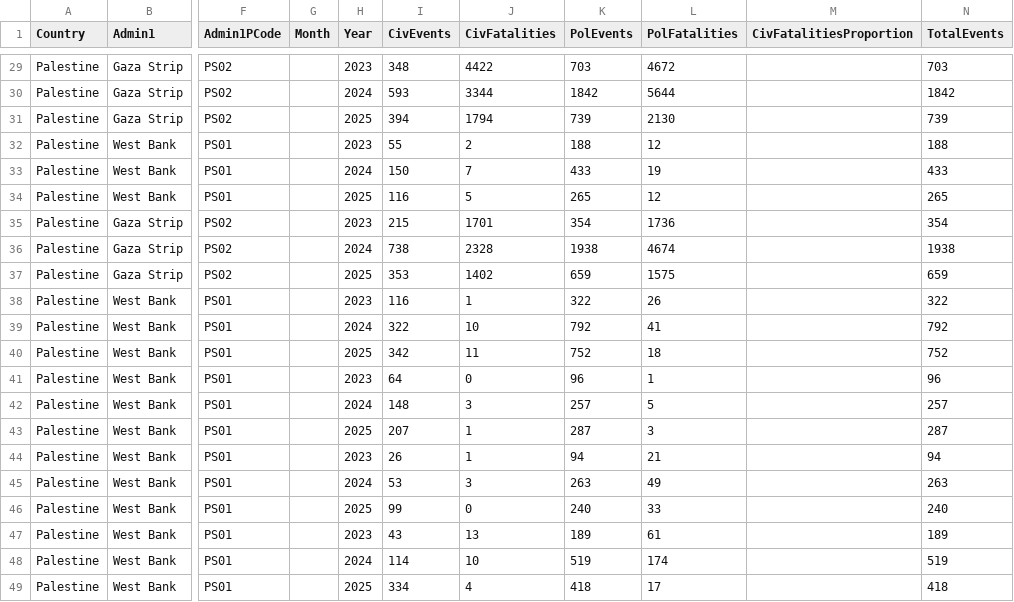
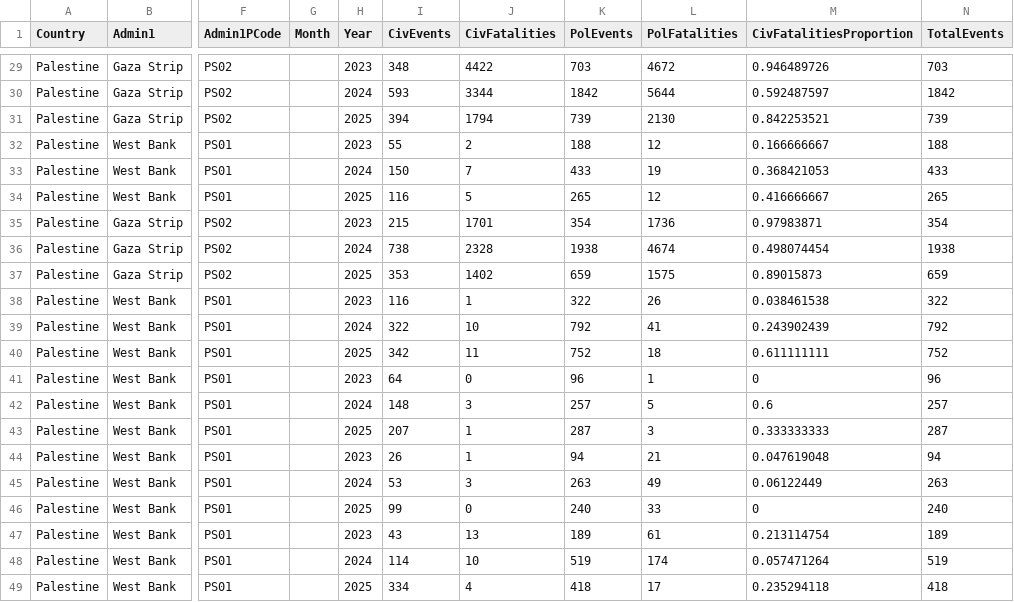
Before and after one commit to NazifaC/data, a CSV file: PoliticalCivAggregateYears.csv, drawn as a sheet; only a part is shown, gaps mark what is left out; the diff covers the shown part only; the diff names each change by its address in the sheet, - before the commit and + after, or states it on an @@ line.

```diff
--- a/PoliticalCivAggregateYears.csv
+++ b/PoliticalCivAggregateYears.csv
-M29 (CivFatalitiesProportion): (empty)
+M29 (CivFatalitiesProportion): 0.946489726
-M30 (CivFatalitiesProportion): (empty)
+M30 (CivFatalitiesProportion): 0.592487597
-M31 (CivFatalitiesProportion): (empty)
+M31 (CivFatalitiesProportion): 0.842253521
-M32 (CivFatalitiesProportion): (empty)
+M32 (CivFatalitiesProportion): 0.166666667
-M33 (CivFatalitiesProportion): (empty)
+M33 (CivFatalitiesProportion): 0.368421053
-M34 (CivFatalitiesProportion): (empty)
+M34 (CivFatalitiesProportion): 0.416666667
-M35 (CivFatalitiesProportion): (empty)
+M35 (CivFatalitiesProportion): 0.97983871
-M36 (CivFatalitiesProportion): (empty)
+M36 (CivFatalitiesProportion): 0.498074454
-M37 (CivFatalitiesProportion): (empty)
+M37 (CivFatalitiesProportion): 0.89015873
-M38 (CivFatalitiesProportion): (empty)
+M38 (CivFatalitiesProportion): 0.038461538
-M39 (CivFatalitiesProportion): (empty)
+M39 (CivFatalitiesProportion): 0.243902439
-M40 (CivFatalitiesProportion): (empty)
+M40 (CivFatalitiesProportion): 0.611111111
-M41 (CivFatalitiesProportion): (empty)
+M41 (CivFatalitiesProportion): 0
-M42 (CivFatalitiesProportion): (empty)
+M42 (CivFatalitiesProportion): 0.6
-M43 (CivFatalitiesProportion): (empty)
+M43 (CivFatalitiesProportion): 0.333333333
-M44 (CivFatalitiesProportion): (empty)
+M44 (CivFatalitiesProportion): 0.047619048
-M45 (CivFatalitiesProportion): (empty)
+M45 (CivFatalitiesProportion): 0.06122449
-M46 (CivFatalitiesProportion): (empty)
+M46 (CivFatalitiesProportion): 0
-M47 (CivFatalitiesProportion): (empty)
+M47 (CivFatalitiesProportion): 0.213114754
-M48 (CivFatalitiesProportion): (empty)
+M48 (CivFatalitiesProportion): 0.057471264
-M49 (CivFatalitiesProportion): (empty)
+M49 (CivFatalitiesProportion): 0.235294118
```
Also changed, not shown: 28 edited cells elsewhere in this file.
